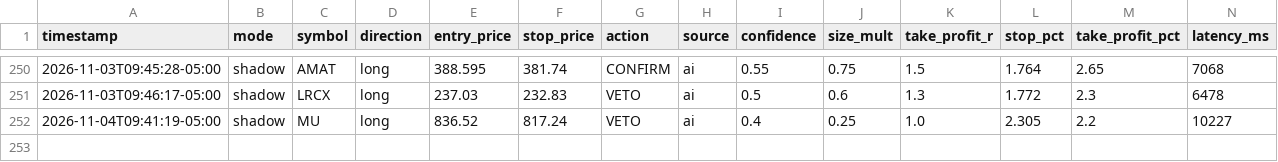
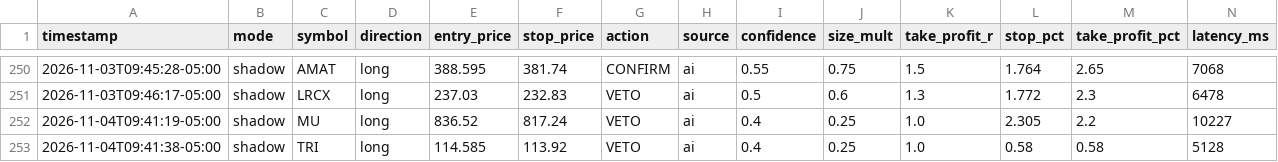
Before and after one commit to patrickobirmingham-eng/POB-CL-DT, a CSV file: ai_decisions.csv, drawn as a sheet; only a part is shown, gaps mark what is left out; rows hold the shown columns only; the diff names each change by its address in the sheet, - before the commit and + after, or states it on an @@ line.

```diff
--- a/ai_decisions.csv
+++ b/ai_decisions.csv
+row 253: 2026-11-04T09:41:38-05:00 | shadow | TRI | long | 114.585 | 113.92 | VETO | ai | 0.4 | 0.25 | 1.0 | 0.58 | 0.58 | 5128
```
Also changed, not shown: 1 other file.
